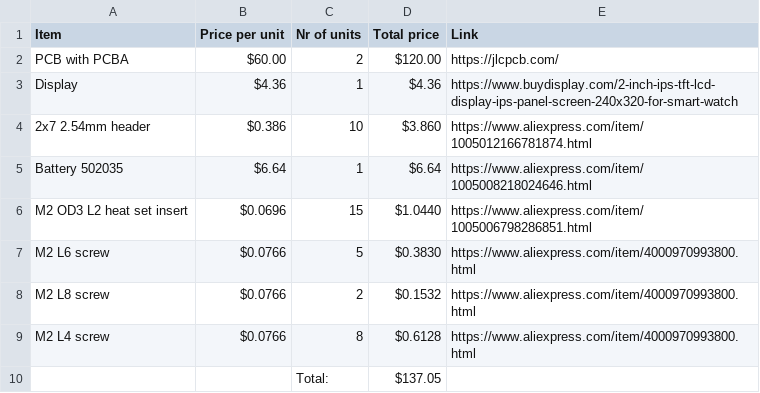
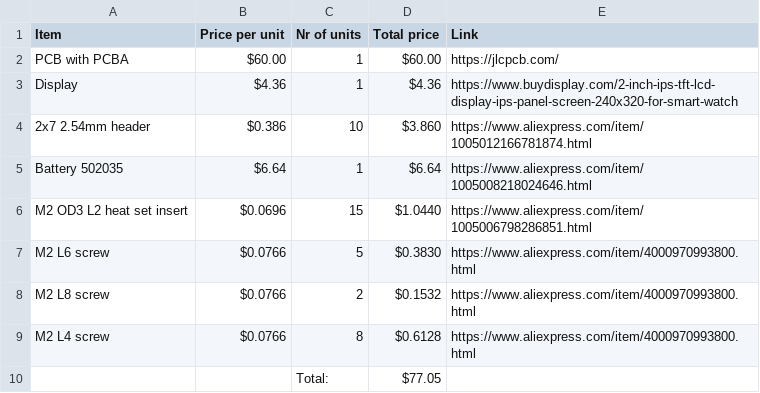
Before and after one commit to KOEGlike/hackxpansion, a CSV file: hardware/hackxpansion/BOM.csv, drawn as a sheet.

```diff
--- a/hardware/hackxpansion/BOM.csv
+++ b/hardware/hackxpansion/BOM.csv
@@ -1,3 +1,3 @@
 Item,Price per unit,Nr of units,Total price,Link
-PCB with PCBA,$60.00,2,$120.00,https://jlcpcb.com/
+PCB with PCBA,$60.00,1,$60.00,https://jlcpcb.com/
 Display,$4.36,1,$4.36,https://www.buydisplay.com/2-inch-ips-tft-lcd-display-ips-panel-screen-240x320-for-smart-watch
@@ -9,2 +9,2 @@ M2 L8 screw,$0.0766,2,$0.1532,https://www.aliexpress.com/item/4000970993800.html
 M2 L4 screw,$0.0766,8,$0.6128,https://www.aliexpress.com/item/4000970993800.html
-,,Total:,$137.05,
+,,Total:,$77.05,
```
Also changed, not shown: 11 other files.
